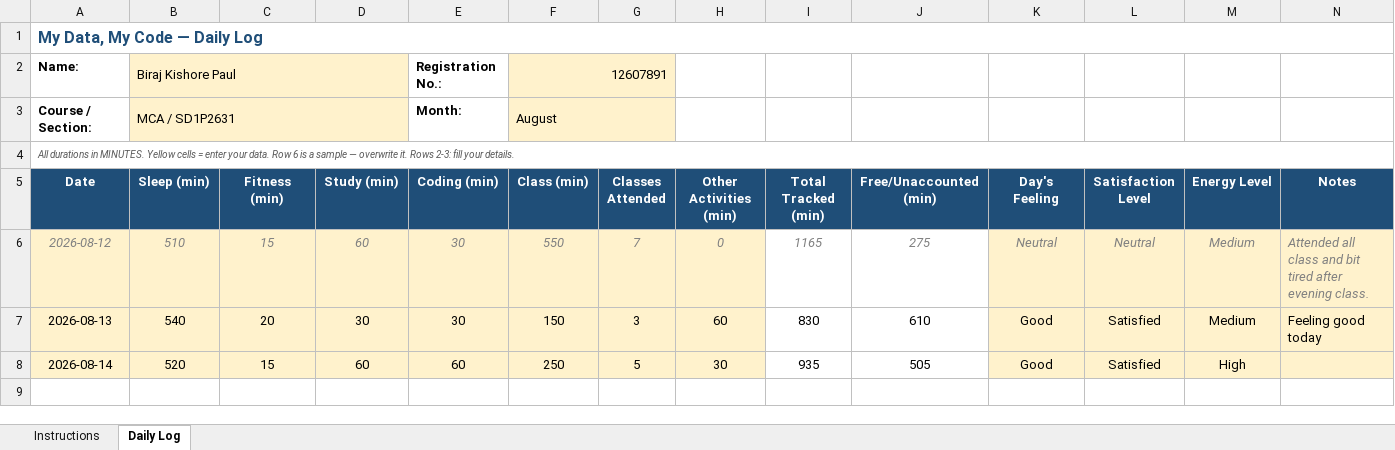
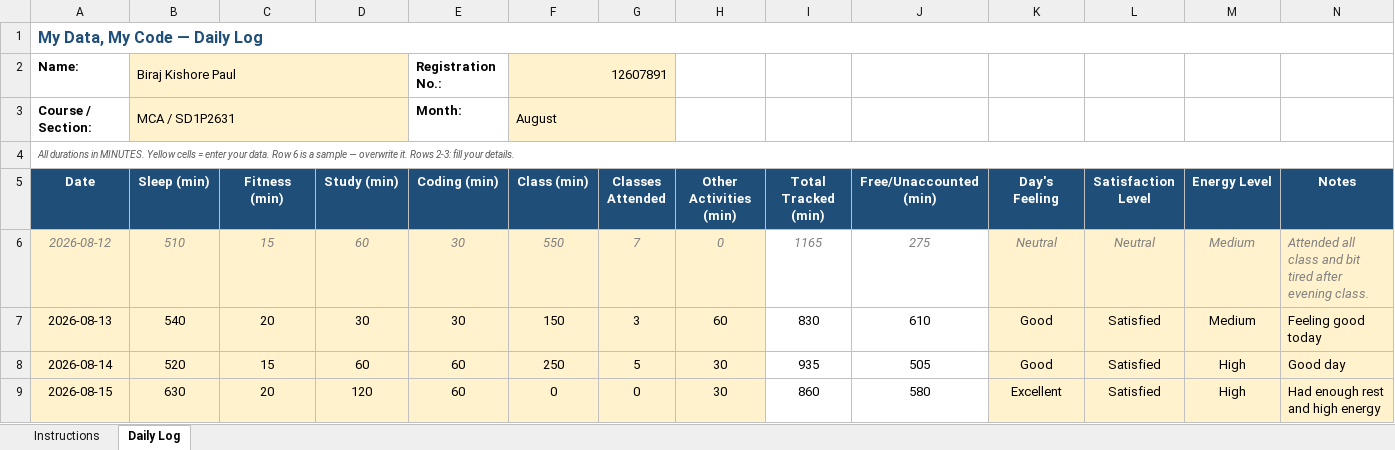
Before and after one commit to birajkishorepaul/Python, an Excel workbook: 12607891.xlsx, sheet Daily Log, drawn as a sheet; values as stored, in another font and other column widths than the file's, no borders; conditional formats not drawn; the diff names each change by its address in the sheet, - before the commit and + after, or states it on an @@ line.

Commit message:
Daily Activity Tracker Day 4

```diff
--- a/12607891.xlsx (sheet Daily Log)
+++ b/12607891.xlsx (sheet Daily Log)
-N8 (Notes): (empty)
+N8 (Notes): Good day
+row 9: 2026-08-15 | 630 | 20 | 120 | 60 | 0 | 0 | 30 | 860 | 580 | Excellent | Satisfied | High | Had enough rest and high energy
```
